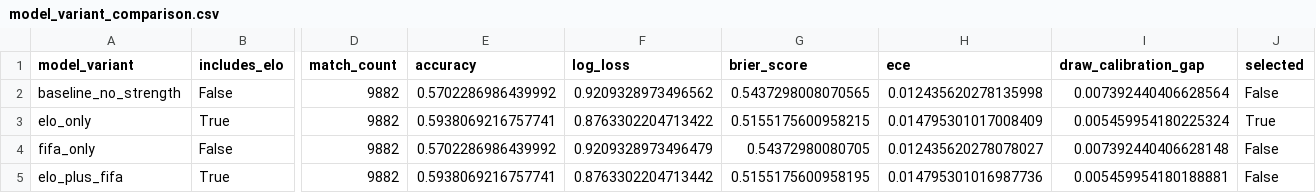
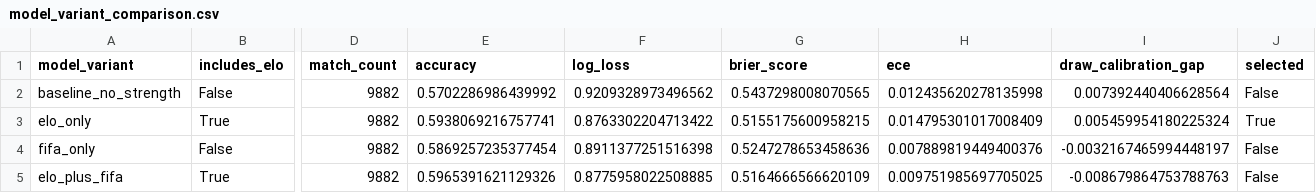
Before and after one commit to mejding/worldcup, a CSV file: data/processed/model_variant_comparison.csv, drawn as a sheet; only a part is shown, gaps mark what is left out; the diff names each change by its address in the sheet, - before the commit and + after, or states it on an @@ line.

Commit message:
Import official FIFA ranking snapshots

```diff
--- a/data/processed/model_variant_comparison.csv
+++ b/data/processed/model_variant_comparison.csv
-E4 (accuracy): 0.5702286986439992
+E4 (accuracy): 0.5869257235377454
-F4 (log_loss): 0.9209328973496479
+F4 (log_loss): 0.8911377251516398
-G4 (brier_score): 0.54372980080705
+G4 (brier_score): 0.5247278653458636
-H4 (ece): 0.012435620278078027
+H4 (ece): 0.007889819449400376
-I4 (draw_calibration_gap): 0.007392440406628148
+I4 (draw_calibration_gap): -0.0032167465994448197
-E5 (accuracy): 0.5938069216757741
+E5 (accuracy): 0.5965391621129326
-F5 (log_loss): 0.8763302204713442
+F5 (log_loss): 0.8775958022508885
-G5 (brier_score): 0.5155175600958195
+G5 (brier_score): 0.5164666566620109
-H5 (ece): 0.014795301016987736
+H5 (ece): 0.009751985697705025
-I5 (draw_calibration_gap): 0.005459954180188881
+I5 (draw_calibration_gap): -0.008679864753788763
```
Also changed, not shown: 7 other files.
